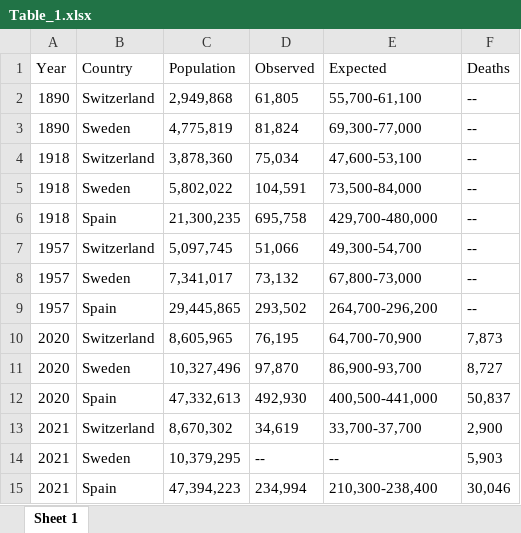
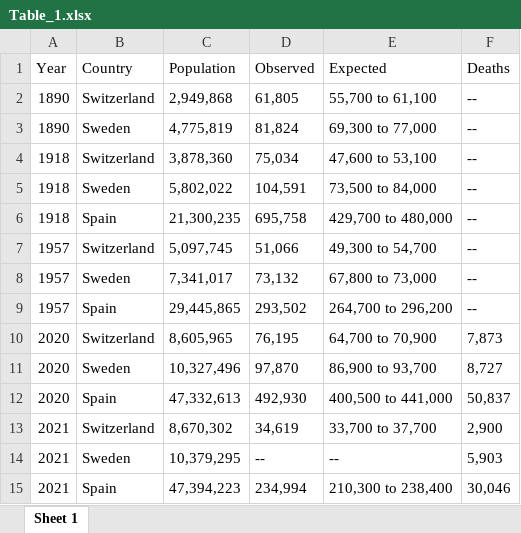
Before and after one commit to RPanczak/ISPM_excess-mortality-historical, an Excel workbook: paper/Table_1.xlsx, sheet Sheet 1, drawn as a sheet; values as stored, in another font and other column widths than the file's, no borders; the diff names each change by its address in the sheet, - before the commit and + after, or states it on an @@ line.

```diff
--- a/paper/Table_1.xlsx (sheet Sheet 1)
+++ b/paper/Table_1.xlsx (sheet Sheet 1)
-E2 (Expected): 55,700-61,100
+E2 (Expected): 55,700 to 61,100
-E3 (Expected): 69,300-77,000
+E3 (Expected): 69,300 to 77,000
-E4 (Expected): 47,600-53,100
+E4 (Expected): 47,600 to 53,100
-E5 (Expected): 73,500-84,000
+E5 (Expected): 73,500 to 84,000
-E6 (Expected): 429,700-480,000
+E6 (Expected): 429,700 to 480,000
-E7 (Expected): 49,300-54,700
+E7 (Expected): 49,300 to 54,700
-E8 (Expected): 67,800-73,000
+E8 (Expected): 67,800 to 73,000
-E9 (Expected): 264,700-296,200
+E9 (Expected): 264,700 to 296,200
-E10 (Expected): 64,700-70,900
+E10 (Expected): 64,700 to 70,900
-E11 (Expected): 86,900-93,700
+E11 (Expected): 86,900 to 93,700
-E12 (Expected): 400,500-441,000
+E12 (Expected): 400,500 to 441,000
-E13 (Expected): 33,700-37,700
+E13 (Expected): 33,700 to 37,700
-E15 (Expected): 210,300-238,400
+E15 (Expected): 210,300 to 238,400
```
Also changed, not shown: paper/Table_2.xlsx, 3 other files.
